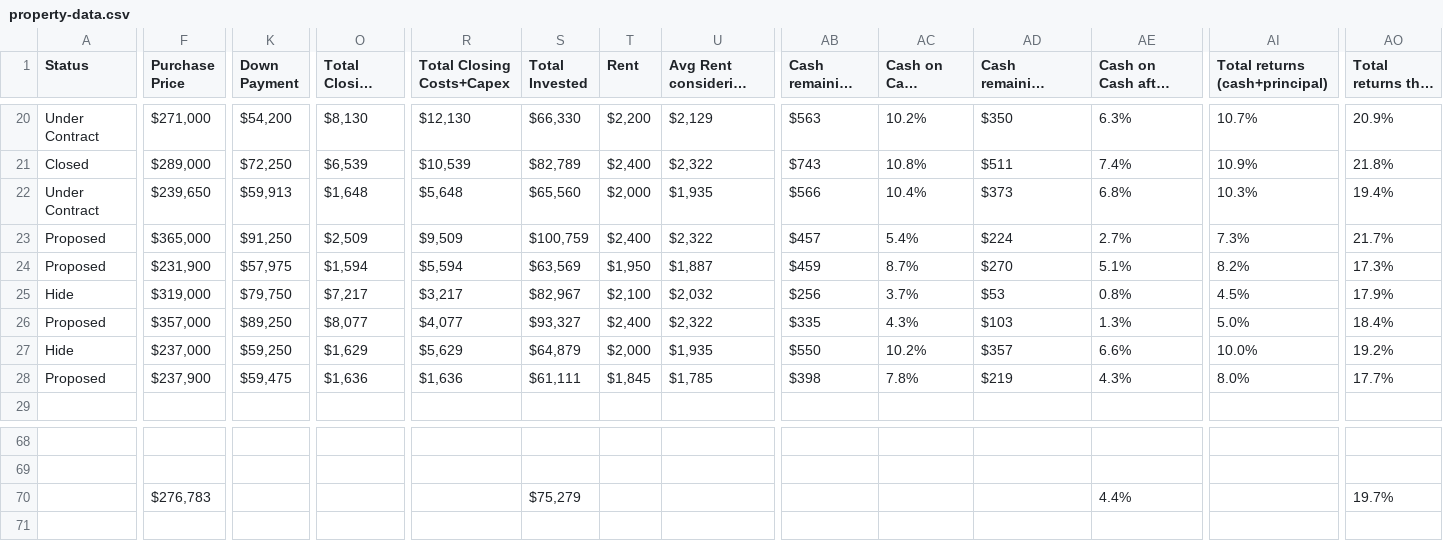
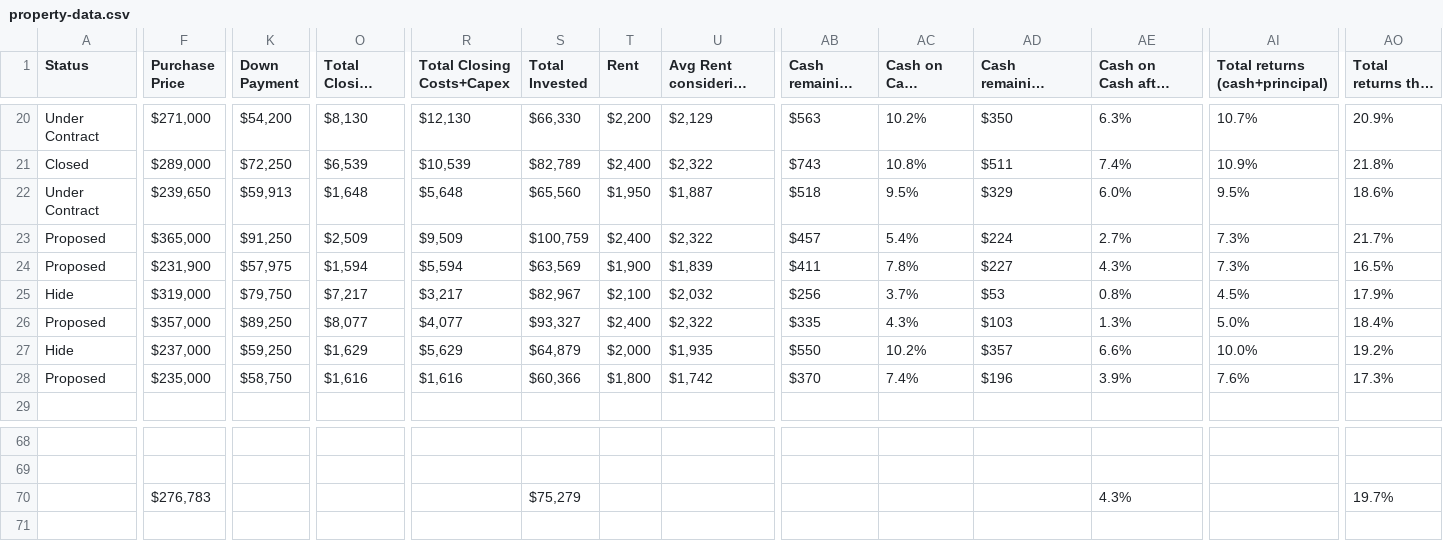
Before and after one commit to Shlomgo/portfolio-web-page, a CSV file: property-data.csv, drawn as a sheet; only a part is shown, gaps mark what is left out; long unchanged cells end in …; the diff covers the shown part only; the diff names each change by its address in the sheet, - before the commit and + after, or states it on an @@ line.

```diff
--- a/property-data.csv
+++ b/property-data.csv
-T22 (Rent): $2,000
+T22 (Rent): $1,950
-U22: $1,935
+U22: $1,887
-AB22 (Cash remaining (month)): $566
+AB22 (Cash remaining (month)): $518
-AC22 (Cash on Cash returns): 10.4%
+AC22 (Cash on Cash returns): 9.5%
-AD22: $373
+AD22: $329
-AE22 (Cash on Cash after management): 6.8%
+AE22 (Cash on Cash after management): 6.0%
-AI22 (Total returns (cash+principal)): 10.3%
+AI22 (Total returns (cash+principal)): 9.5%
-AO22 (Total returns this year): 19.4%
+AO22 (Total returns this year): 18.6%
-T24 (Rent): $1,950
+T24 (Rent): $1,900
-U24: $1,887
+U24: $1,839
-AB24 (Cash remaining (month)): $459
+AB24 (Cash remaining (month)): $411
-AC24 (Cash on Cash returns): 8.7%
+AC24 (Cash on Cash returns): 7.8%
-AD24: $270
+AD24: $227
-AE24 (Cash on Cash after management): 5.1%
+AE24 (Cash on Cash after management): 4.3%
-AI24 (Total returns (cash+principal)): 8.2%
+AI24 (Total returns (cash+principal)): 7.3%
-AO24 (Total returns this year): 17.3%
+AO24 (Total returns this year): 16.5%
-F28 (Purchase Price): $237,900
+F28 (Purchase Price): $235,000
-K28 (Down Payment): $59,475
+K28 (Down Payment): $58,750
-O28 (Total Closing Costs): $1,636
+O28 (Total Closing Costs): $1,616
-R28 (Total Closing Costs+Capex): $1,636
+R28 (Total Closing Costs+Capex): $1,616
-S28 (Total Invested): $61,111
+S28 (Total Invested): $60,366
-T28 (Rent): $1,845
+T28 (Rent): $1,800
-U28: $1,785
+U28: $1,742
-AB28 (Cash remaining (month)): $398
+AB28 (Cash remaining (month)): $370
-AC28 (Cash on Cash returns): 7.8%
+AC28 (Cash on Cash returns): 7.4%
-AD28: $219
+AD28: $196
-AE28 (Cash on Cash after management): 4.3%
+AE28 (Cash on Cash after management): 3.9%
-AI28 (Total returns (cash+principal)): 8.0%
+AI28 (Total returns (cash+principal)): 7.6%
-AO28 (Total returns this year): 17.7%
+AO28 (Total returns this year): 17.3%
-AE70 (Cash on Cash after management): 4.4%
+AE70 (Cash on Cash after management): 4.3%
```
Also changed, not shown: 5 edited cells elsewhere in this file.
